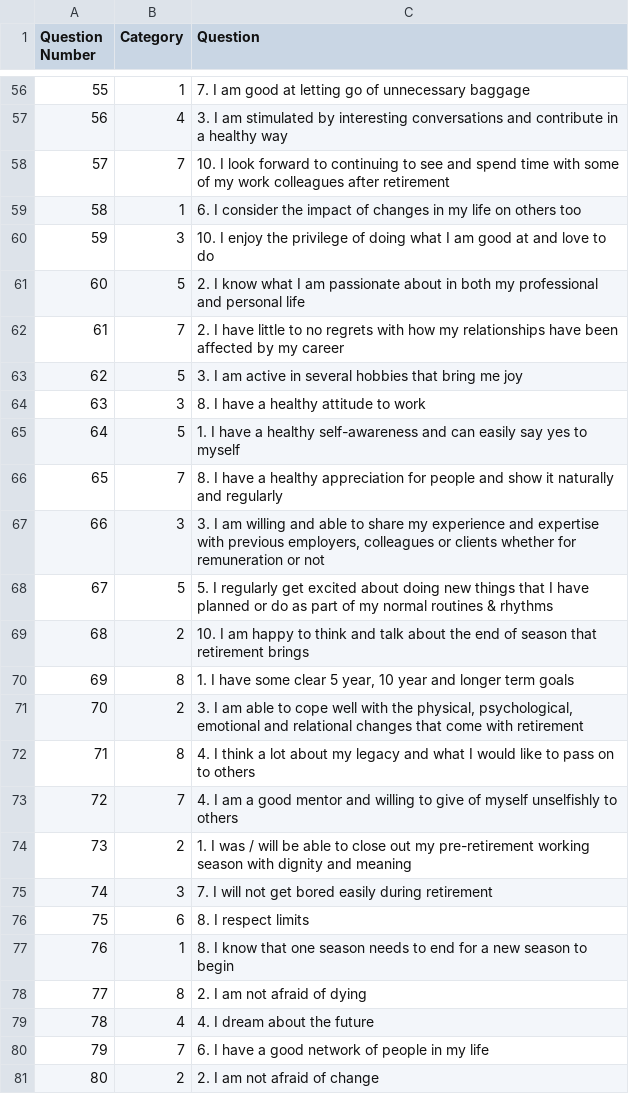
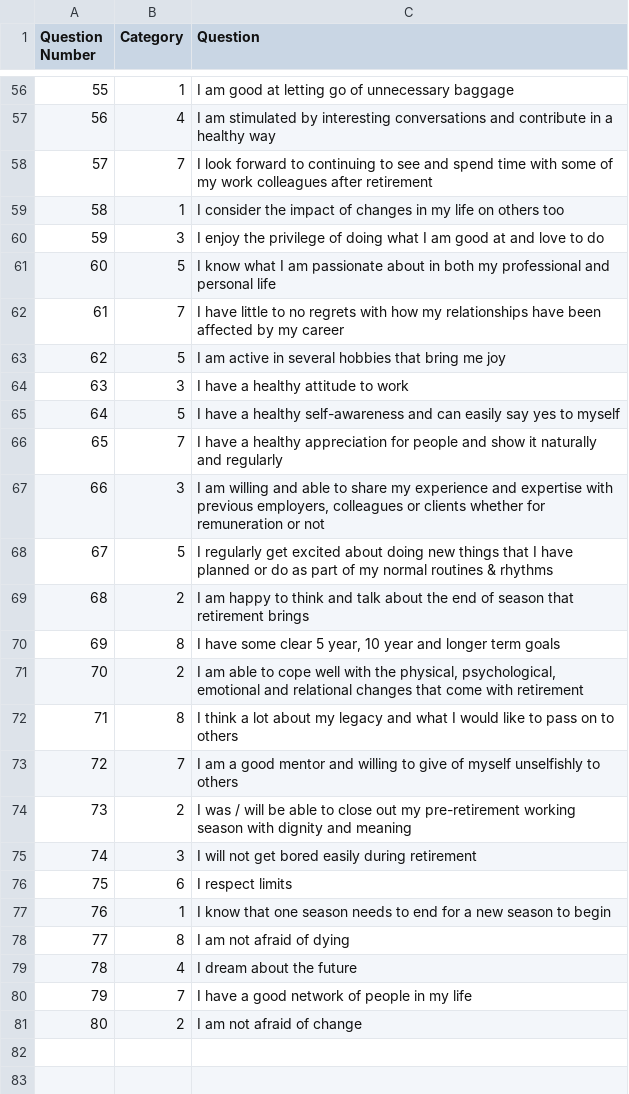
Before and after one commit to matievisthekat/scans, a CSV file: public/Navigating_Retirement/Questions.csv, drawn as a sheet; only a part is shown, gaps mark what is left out; the diff covers the shown part only.

Commit message:
remove question number from question text

```diff
--- a/public/Navigating_Retirement/Questions.csv
+++ b/public/Navigating_Retirement/Questions.csv
@@ -56,26 +56,26 @@ Question Number,Category,Question
-55,1,7. I am good at letting go of unnecessary baggage
-56,4,3. I am stimulated by interesting conversations and contribute in a healthy way
-57,7,10. I look forward to continuing to see and spend time with some of my work colleagues after retirement
-58,1,6. I consider the impact of changes in my life on others too
-59,3,10. I enjoy the privilege of doing what I am good at and love to do
-60,5,2. I know what I am passionate about in both my professional and personal life
-61,7,2. I have little to no regrets with how my relationships have been affected by my career
-62,5,3. I am active in several hobbies that bring me joy
-63,3,8. I have a healthy attitude to work
-64,5,1. I have a healthy self-awareness and can easily say yes to myself
-65,7,8. I have a healthy appreciation for people and show it naturally and regularly
-66,3,"3. I am willing and able to share my experience and expertise with previous employers, colleagues or clients whether for remuneration or not"
-67,5,5. I regularly get excited about doing new things that I have planned or do as part of my normal routines & rhythms
-68,2,10. I am happy to think and talk about the end of season that retirement brings
-69,8,"1. I have some clear 5 year, 10 year and longer term goals"
-70,2,"3. I am able to cope well with the physical, psychological, emotional and relational changes that come with retirement"
-71,8,4. I think a lot about my legacy and what I would like to pass on to others
-72,7,4. I am a good mentor and willing to give of myself unselfishly to others
-73,2,1. I was / will be able to close out my pre-retirement working season with dignity and meaning
-74,3,7. I will not get bored easily during retirement
-75,6,8. I respect limits
-76,1,8. I know that one season needs to end for a new season to begin
-77,8,2. I am not afraid of dying
-78,4,4. I dream about the future
-79,7,6. I have a good network of people in my life
-80,2,2. I am not afraid of change
+55,1,I am good at letting go of unnecessary baggage
+56,4,I am stimulated by interesting conversations and contribute in a healthy way
+57,7,I look forward to continuing to see and spend time with some of my work colleagues after retirement
+58,1,I consider the impact of changes in my life on others too
+59,3,I enjoy the privilege of doing what I am good at and love to do
+60,5,I know what I am passionate about in both my professional and personal life
+61,7,I have little to no regrets with how my relationships have been affected by my career
+62,5,I am active in several hobbies that bring me joy
+63,3,I have a healthy attitude to work
+64,5,I have a healthy self-awareness and can easily say yes to myself
+65,7,I have a healthy appreciation for people and show it naturally and regularly
+66,3,"I am willing and able to share my experience and expertise with previous employers, colleagues or clients whether for remuneration or not"
+67,5,I regularly get excited about doing new things that I have planned or do as part of my normal routines & rhythms
+68,2,I am happy to think and talk about the end of season that retirement brings
+69,8,"I have some clear 5 year, 10 year and longer term goals"
+70,2,"I am able to cope well with the physical, psychological, emotional and relational changes that come with retirement"
+71,8,I think a lot about my legacy and what I would like to pass on to others
+72,7,I am a good mentor and willing to give of myself unselfishly to others
+73,2,I was / will be able to close out my pre-retirement working season with dignity and meaning
+74,3,I will not get bored easily during retirement
+75,6,I respect limits
+76,1,I know that one season needs to end for a new season to begin
+77,8,I am not afraid of dying
+78,4,I dream about the future
+79,7,I have a good network of people in my life
+80,2,I am not afraid of change
```
Also changed, not shown: 54 edited cells elsewhere in this file.
